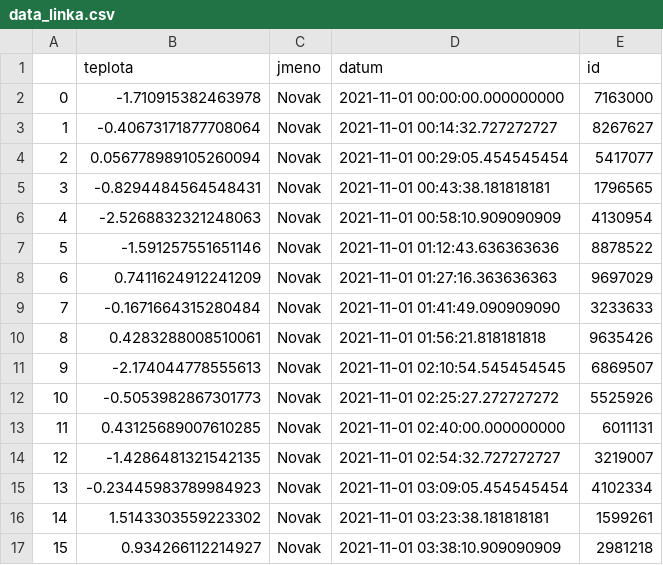
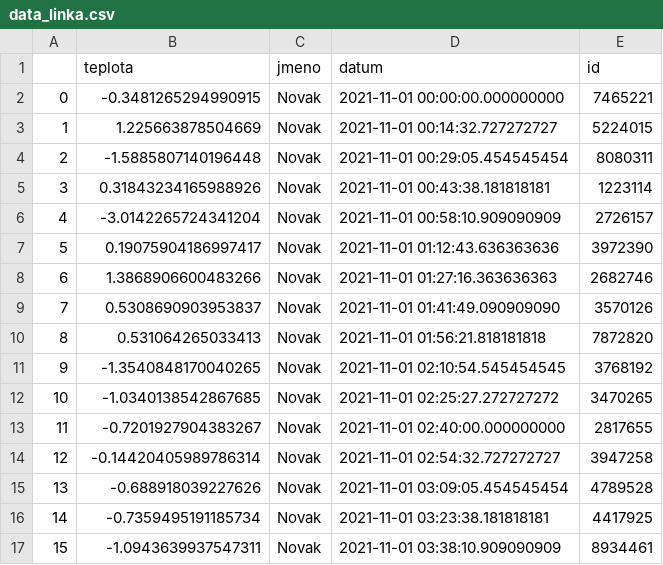
Before and after one commit to Malachov/CVUT-FS-PROG, a CSV file: Projects/Salva-ProductionDataControl/data/data_linka.csv, drawn as a sheet; only a part is shown; the diff covers the shown part only.

```diff
--- a/Projects/Salva-ProductionDataControl/data/data_linka.csv
+++ b/Projects/Salva-ProductionDataControl/data/data_linka.csv
@@ -1,17 +1,17 @@
 ,teplota,jmeno,datum,id
-0,-1.710915382463978,Novak,2021-11-01 00:00:00.000000000,7163000
-1,-0.40673171877708064,Novak,2021-11-01 00:14:32.727272727,8267627
-2,0.056778989105260094,Novak,2021-11-01 00:29:05.454545454,5417077
-3,-0.8294484564548431,Novak,2021-11-01 00:43:38.181818181,1796565
-4,-2.5268832321248063,Novak,2021-11-01 00:58:10.909090909,4130954
-5,-1.591257551651146,Novak,2021-11-01 01:12:43.636363636,8878522
-6,0.7411624912241209,Novak,2021-11-01 01:27:16.363636363,9697029
-7,-0.1671664315280484,Novak,2021-11-01 01:41:49.090909090,3233633
-8,0.4283288008510061,Novak,2021-11-01 01:56:21.818181818,9635426
-9,-2.174044778555613,Novak,2021-11-01 02:10:54.545454545,6869507
-10,-0.5053982867301773,Novak,2021-11-01 02:25:27.272727272,5525926
-11,0.43125689007610285,Novak,2021-11-01 02:40:00.000000000,6011131
-12,-1.4286481321542135,Novak,2021-11-01 02:54:32.727272727,3219007
-13,-0.23445983789984923,Novak,2021-11-01 03:09:05.454545454,4102334
-14,1.5143303559223302,Novak,2021-11-01 03:23:38.181818181,1599261
-15,0.934266112214927,Novak,2021-11-01 03:38:10.909090909,2981218
+0,-0.3481265294990915,Novak,2021-11-01 00:00:00.000000000,7465221
+1,1.225663878504669,Novak,2021-11-01 00:14:32.727272727,5224015
+2,-1.5885807140196448,Novak,2021-11-01 00:29:05.454545454,8080311
+3,0.31843234165988926,Novak,2021-11-01 00:43:38.181818181,1223114
+4,-3.0142265724341204,Novak,2021-11-01 00:58:10.909090909,2726157
+5,0.19075904186997417,Novak,2021-11-01 01:12:43.636363636,3972390
+6,1.3868906600483266,Novak,2021-11-01 01:27:16.363636363,2682746
+7,0.5308690903953837,Novak,2021-11-01 01:41:49.090909090,3570126
+8,0.531064265033413,Novak,2021-11-01 01:56:21.818181818,7872820
+9,-1.3540848170040265,Novak,2021-11-01 02:10:54.545454545,3768192
+10,-1.0340138542867685,Novak,2021-11-01 02:25:27.272727272,3470265
+11,-0.7201927904383267,Novak,2021-11-01 02:40:00.000000000,2817655
+12,-0.14420405989786314,Novak,2021-11-01 02:54:32.727272727,3947258
+13,-0.688918039227626,Novak,2021-11-01 03:09:05.454545454,4789528
+14,-0.7359495191185734,Novak,2021-11-01 03:23:38.181818181,4417925
+15,-1.0943639937547311,Novak,2021-11-01 03:38:10.909090909,8934461
```
Also changed, not shown: 168 edited cells elsewhere in this file, 3 other files.
